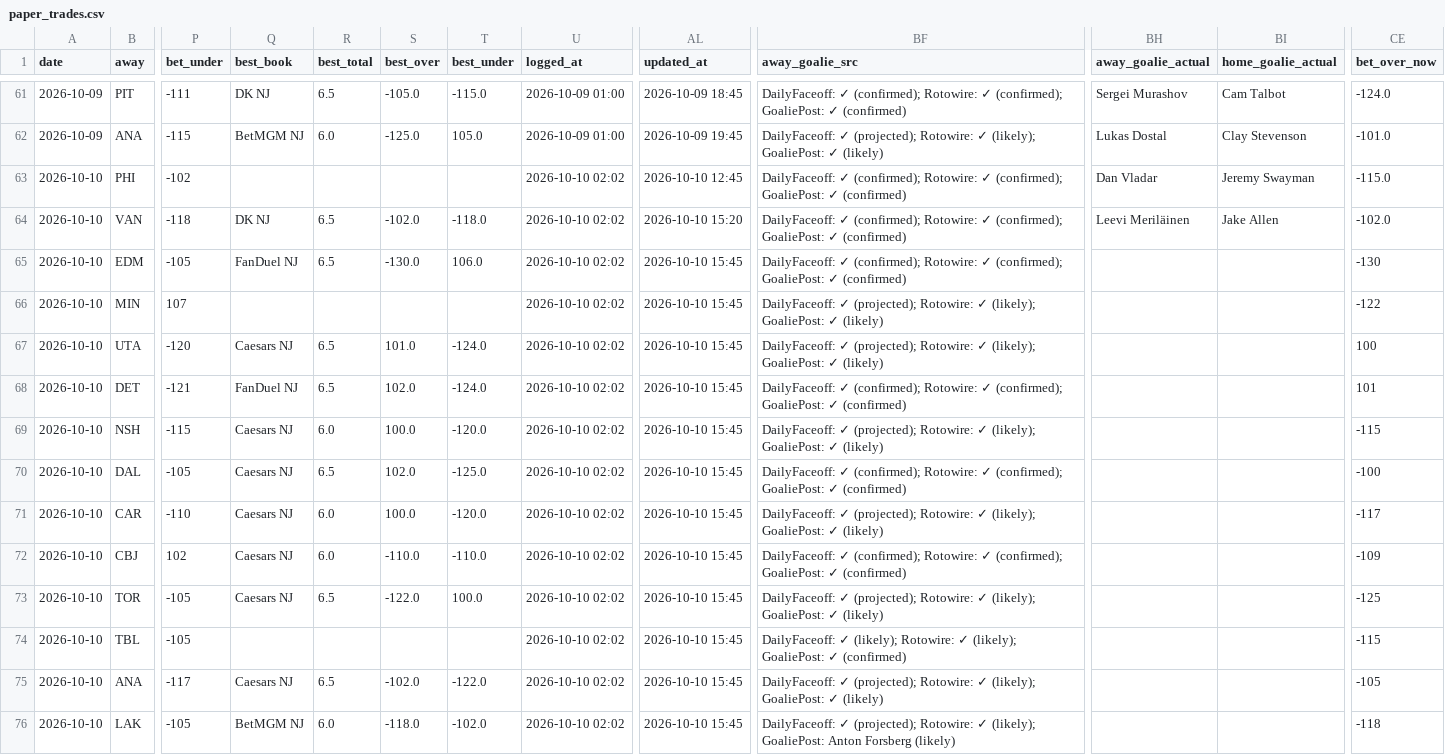
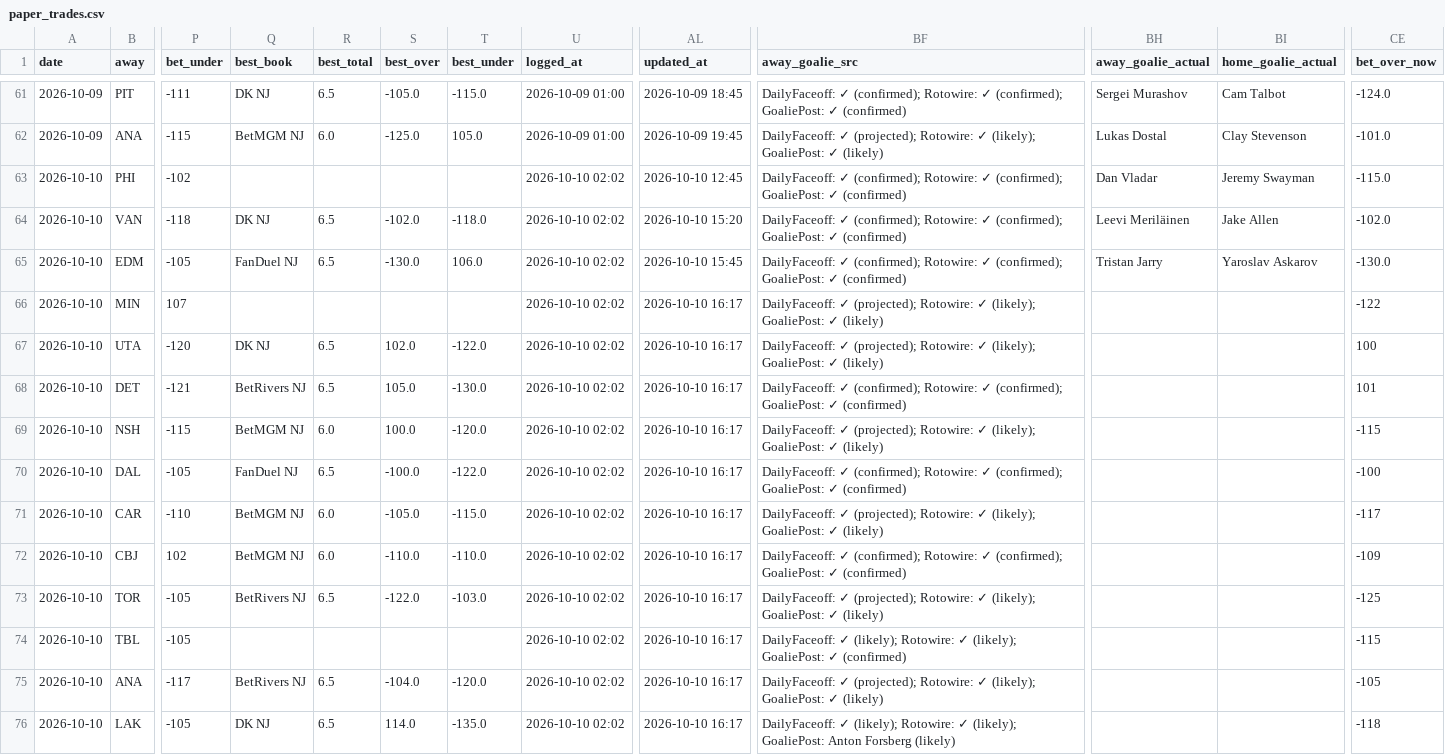
Before and after one commit to Prezbo8/NHL-total-model, a CSV file: data/paper_trades.csv, drawn as a sheet; only a part is shown, gaps mark what is left out; the diff names each change by its address in the sheet, - before the commit and + after, or states it on an @@ line.

```diff
--- a/data/paper_trades.csv
+++ b/data/paper_trades.csv
-BH65 (away_goalie_actual): (empty)
+BH65 (away_goalie_actual): Tristan Jarry
-BI65 (home_goalie_actual): (empty)
+BI65 (home_goalie_actual): Yaroslav Askarov
-CE65 (bet_over_now): -130
+CE65 (bet_over_now): -130.0
-AL66:AL76 (updated_at): 2026-10-10 15:45
+AL66:AL76 (updated_at): 2026-10-10 16:17
-Q67 (best_book): Caesars NJ
+Q67 (best_book): DK NJ
-S67 (best_over): 101.0
+S67 (best_over): 102.0
-T67 (best_under): -124.0
+T67 (best_under): -122.0
-Q68 (best_book): FanDuel NJ
+Q68 (best_book): BetRivers NJ
-S68 (best_over): 102.0
+S68 (best_over): 105.0
-T68 (best_under): -124.0
+T68 (best_under): -130.0
-Q69 (best_book): Caesars NJ
+Q69 (best_book): BetMGM NJ
-Q70 (best_book): Caesars NJ
+Q70 (best_book): FanDuel NJ
-S70 (best_over): 102.0
+S70 (best_over): -100.0
-T70 (best_under): -125.0
+T70 (best_under): -122.0
-Q71:Q72 (best_book): Caesars NJ
+Q71:Q72 (best_book): BetMGM NJ
-S71 (best_over): 100.0
+S71 (best_over): -105.0
-T71 (best_under): -120.0
+T71 (best_under): -115.0
-Q73 (best_book): Caesars NJ
+Q73 (best_book): BetRivers NJ
-T73 (best_under): 100.0
+T73 (best_under): -103.0
-Q75 (best_book): Caesars NJ
+Q75 (best_book): BetRivers NJ
-S75 (best_over): -102.0
+S75 (best_over): -104.0
-T75 (best_under): -122.0
+T75 (best_under): -120.0
-Q76 (best_book): BetMGM NJ
+Q76 (best_book): DK NJ
-R76 (best_total): 6.0
+R76 (best_total): 6.5
-S76 (best_over): -118.0
+S76 (best_over): 114.0
-T76 (best_under): -102.0
+T76 (best_under): -135.0
-BF76 (away_goalie_src): DailyFaceoff: ✓ (projected); Rotowire: ✓…
+BF76 (away_goalie_src): DailyFaceoff: ✓ (likely); Rotowire: ✓…
```
Also changed, not shown: 7 other files.
